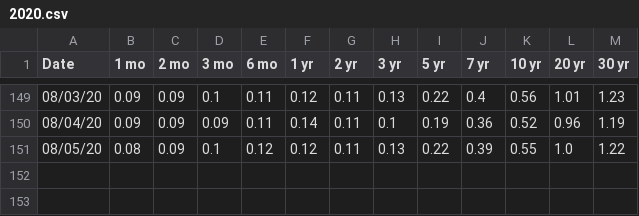
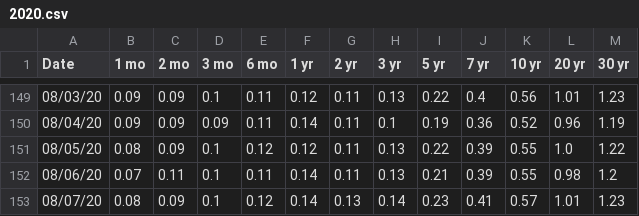
Before and after one commit to gregTret/dataSets, a CSV file: yieldCurve/2020.csv, drawn as a sheet; only a part is shown, gaps mark what is left out.

Commit message:
Automatic data update

```diff
--- a/yieldCurve/2020.csv
+++ b/yieldCurve/2020.csv
@@ -151 +151,3 @@ Date,1 mo,2 mo,3 mo,6 mo,1 yr,2 yr,3 yr,5 yr,7 yr,10 yr,20 yr,30 yr
 08/05/20,0.08,0.09,0.1,0.12,0.12,0.11,0.13,0.22,0.39,0.55,1.0,1.22
+08/06/20,0.07,0.11,0.1,0.11,0.14,0.11,0.13,0.21,0.39,0.55,0.98,1.2
+08/07/20,0.08,0.09,0.1,0.12,0.14,0.13,0.14,0.23,0.41,0.57,1.01,1.23
```
